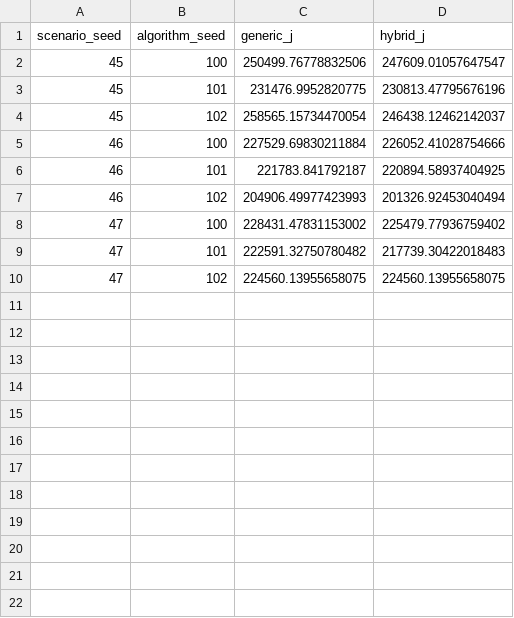
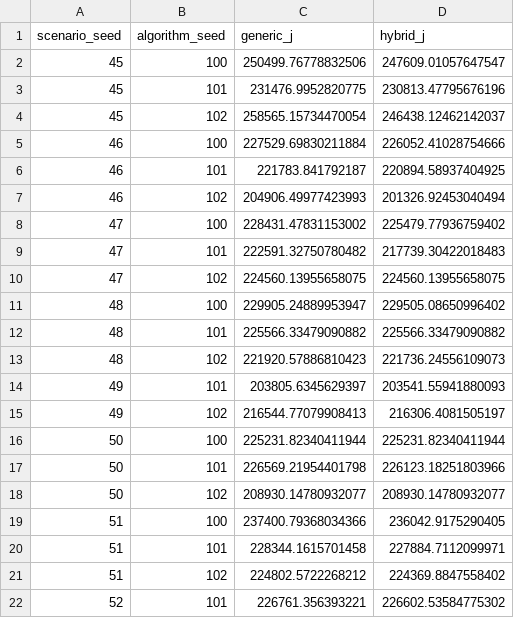
Before and after one commit to litao3237/uav-mec-patrol, a CSV file: paper_figures/data/paired_K80.csv, drawn as a sheet; the diff names each change by its address in the sheet, - before the commit and + after, or states it on an @@ line.

Commit message:
data(figures): update K80 paired data to 8x3

```diff
--- a/paper_figures/data/paired_K80.csv
+++ b/paper_figures/data/paired_K80.csv
+row 11: 48 | 100 | 229905.24889953947 | 229505.08650996402
+row 12: 48 | 101 | 225566.33479090882 | 225566.33479090882
+row 13: 48 | 102 | 221920.57886810423 | 221736.24556109073
+row 14: 49 | 101 | 203805.6345629397 | 203541.55941880093
+row 15: 49 | 102 | 216544.77079908413 | 216306.4081505197
+row 16: 50 | 100 | 225231.82340411944 | 225231.82340411944
+row 17: 50 | 101 | 226569.21954401798 | 226123.18251803966
+row 18: 50 | 102 | 208930.14780932077 | 208930.14780932077
+row 19: 51 | 100 | 237400.79368034366 | 236042.9175290405
+row 20: 51 | 101 | 228344.1615701458 | 227884.7112099971
+row 21: 51 | 102 | 224802.5722268212 | 224369.8847558402
+row 22: 52 | 101 | 226761.356393221 | 226602.53584775302
```
